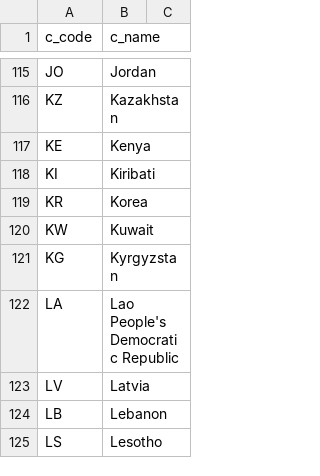
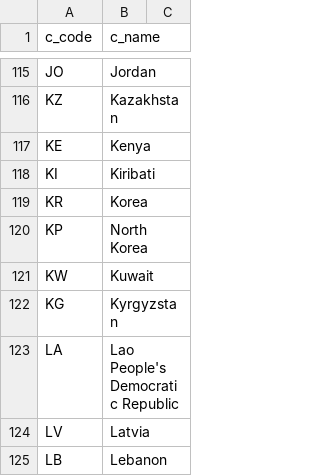
Before and after one commit to nihalmenon/db-project, a CSV file: server/data/prod/countries.csv, drawn as a sheet; only a part is shown, gaps mark what is left out; the shorter side is filled out with more unchanged rows; the diff names each change by its address in the sheet, - before the commit and + after, or states it on an @@ line.

```diff
--- a/server/data/prod/countries.csv
+++ b/server/data/prod/countries.csv
+row 120: KP | North Korea
```
Also changed, not shown: 1 other file.
